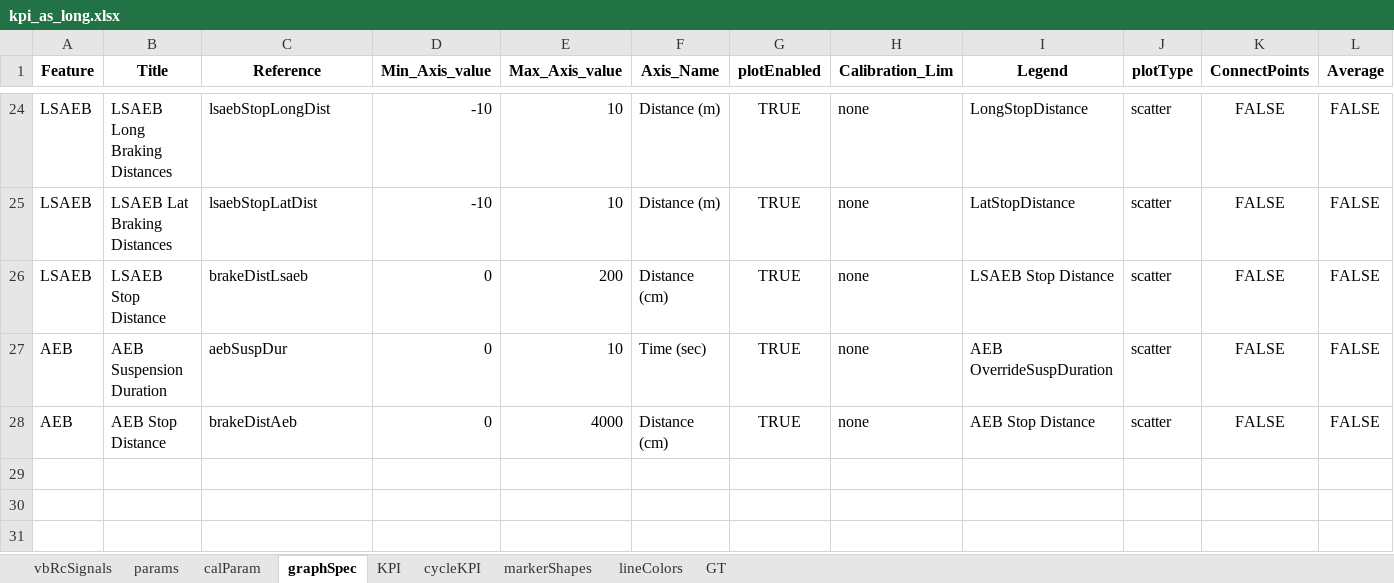
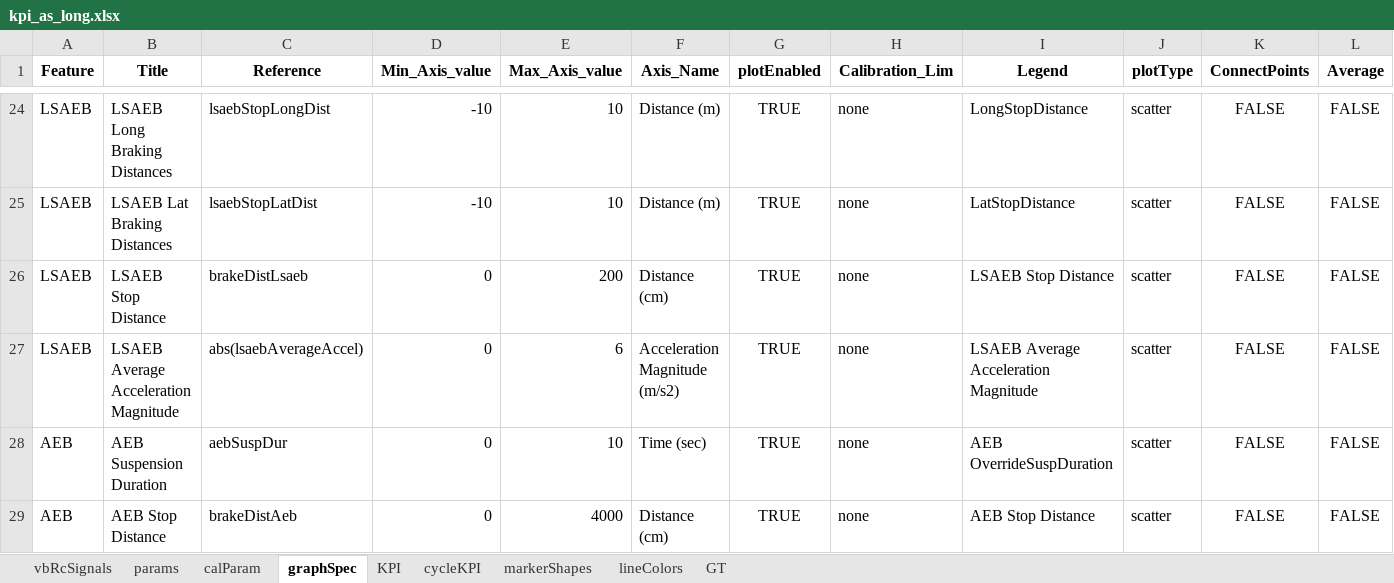
Before and after one commit to codeFarmerJack/AEB_KPI_Project, an Excel workbook: src/config/kpi_as_long.xlsx, sheet graphSpec, drawn as a sheet; only a part is shown, gaps mark what is left out; values as stored, in another font and other column widths than the file's, no borders; the diff names each change by its address in the sheet, - before the commit and + after, or states it on an @@ line.

Commit message:
Plot LSAEB average acceleration magnitude

```diff
--- a/src/config/kpi_as_long.xlsx (sheet graphSpec)
+++ b/src/config/kpi_as_long.xlsx (sheet graphSpec)
+row 27: LSAEB | LSAEB Average Acceleration Magnitude | abs(lsaebAverageAccel) | 0 | 6 | Acceleration Magnitude (m/s2) | TRUE | none | LSAEB Average Acceleration Magnitude | scatter | FALSE | FALSE
```
Also changed, not shown: 4 other files.
